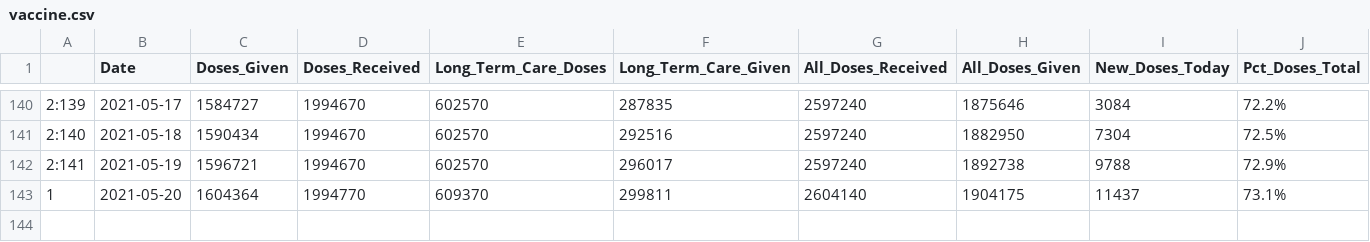
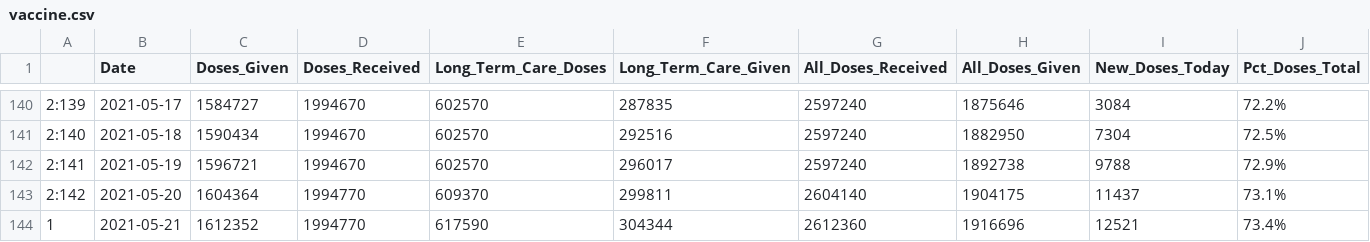
Before and after one commit to Arkansascovid/Main, a CSV file: vaccine.csv, drawn as a sheet; only a part is shown, gaps mark what is left out.

```diff
--- a/vaccine.csv
+++ b/vaccine.csv
@@ -142,2 +142,3 @@
 "2:141","2021-05-19",1596721,1994670,602570,296017,2597240,1892738,9788,72.9%
-"1","2021-05-20",1604364,1994770,609370,299811,2604140,1904175,11437,73.1%
+"2:142","2021-05-20",1604364,1994770,609370,299811,2604140,1904175,11437,73.1%
+"1","2021-05-21",1612352,1994770,617590,304344,2612360,1916696,12521,73.4%
```
Also changed, not shown: hospital_master.csv, 4 other files.
